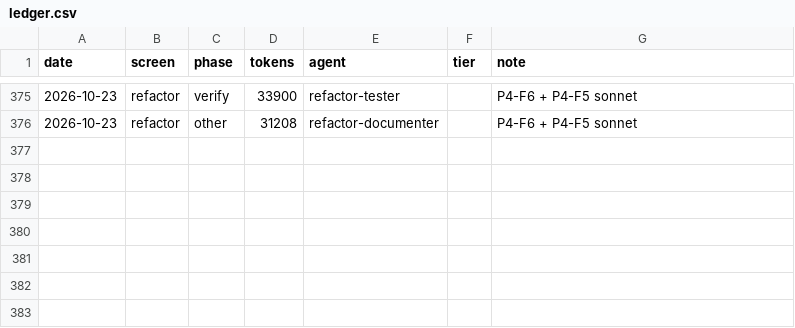
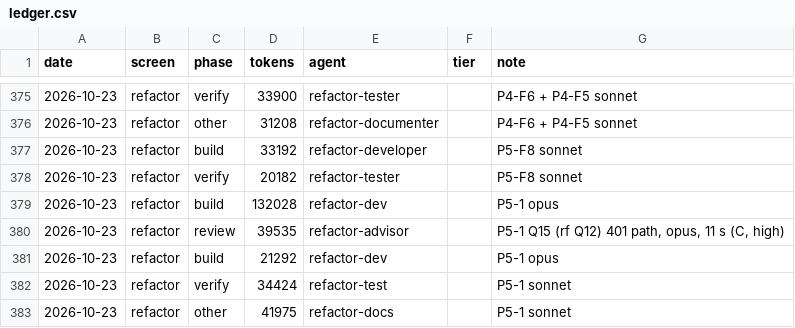
Before and after one commit to Phoenix-DX/connect-new-ui, a CSV file: migration/metrics/ledger.csv, drawn as a sheet; only a part is shown, gaps mark what is left out.

```diff
--- a/migration/metrics/ledger.csv
+++ b/migration/metrics/ledger.csv
@@ -376 +376,8 @@ date,screen,phase,tokens,agent,tier,note
 2026-10-23,refactor,other,31208,refactor-documenter,,P4-F6 + P4-F5 sonnet
+2026-10-23,refactor,build,33192,refactor-developer,,P5-F8 sonnet
+2026-10-23,refactor,verify,20182,refactor-tester,,P5-F8 sonnet
+2026-10-23,refactor,build,132028,refactor-dev,,P5-1 opus
+2026-10-23,refactor,review,39535,refactor-advisor,,"P5-1 Q15 (rf Q12) 401 path, opus, 11 s (C, high)"
+2026-10-23,refactor,build,21292,refactor-dev,,P5-1 opus
+2026-10-23,refactor,verify,34424,refactor-test,,P5-1 sonnet
+2026-10-23,refactor,other,41975,refactor-docs,,P5-1 sonnet
```
Also changed, not shown: 26 other files.
